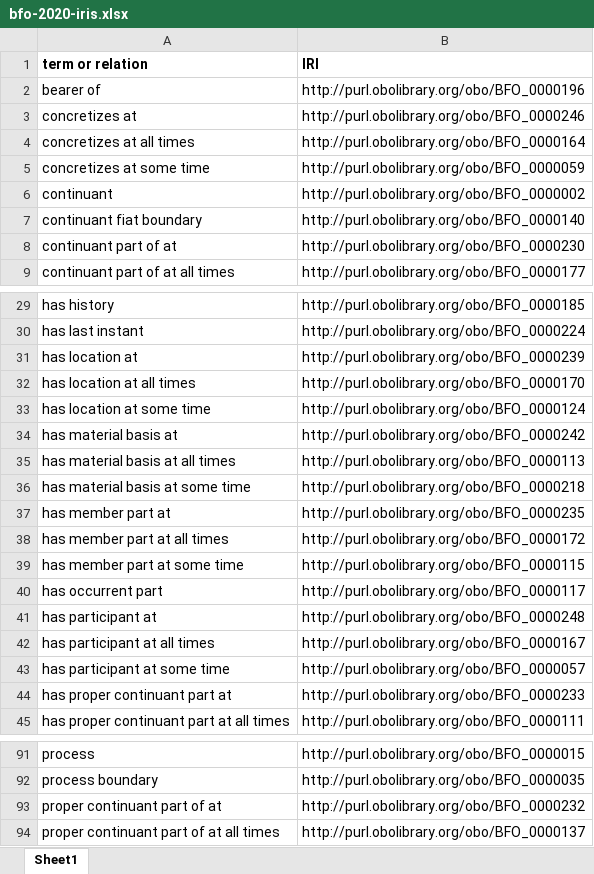
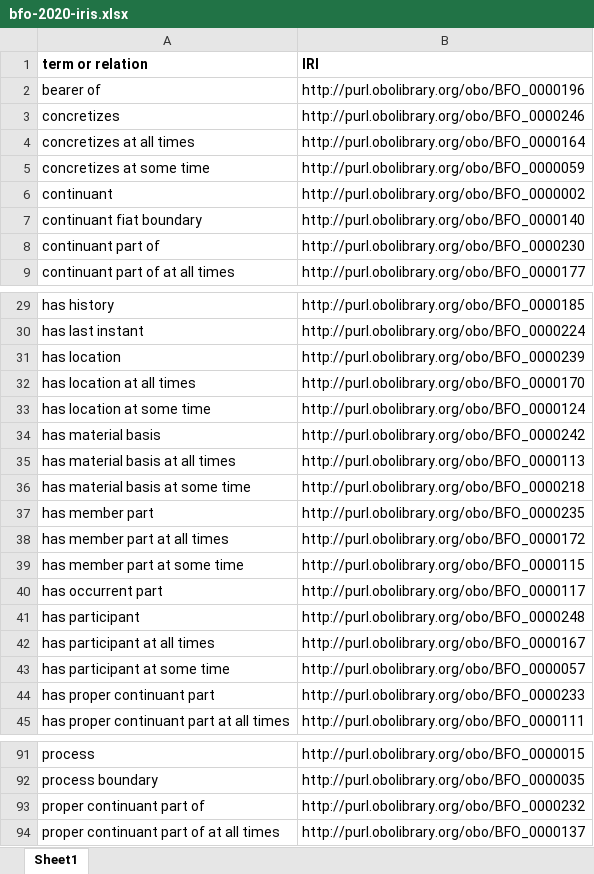
Before and after one commit to BFO-ontology/BFO-2020, an Excel workbook: 21838-2/bfo-2020-iris.xlsx, sheet Sheet1, drawn as a sheet; only a part is shown, gaps mark what is left out; values as stored, in another font and other column widths than the file's, no borders; the diff covers the shown part only; the diff names each change by its address in the sheet, - before the commit and + after, or states it on an @@ line.

```diff
--- a/21838-2/bfo-2020-iris.xlsx (sheet Sheet1)
+++ b/21838-2/bfo-2020-iris.xlsx (sheet Sheet1)
-A3 (term or relation): concretizes at
+A3 (term or relation): concretizes
-A8 (term or relation): continuant part of at
+A8 (term or relation): continuant part of
-A31 (term or relation): has location at
+A31 (term or relation): has location
-A34 (term or relation): has material basis at
+A34 (term or relation): has material basis
-A37 (term or relation): has member part at
+A37 (term or relation): has member part
-A41 (term or relation): has participant at
+A41 (term or relation): has participant
-A44 (term or relation): has proper continuant part at
+A44 (term or relation): has proper continuant part
-A93 (term or relation): proper continuant part of at
+A93 (term or relation): proper continuant part of
```
Also changed, not shown: 11 edited cells elsewhere in this sheet, 21838-2/bfo-2020-relations-table.xlsx, 53 other files.
